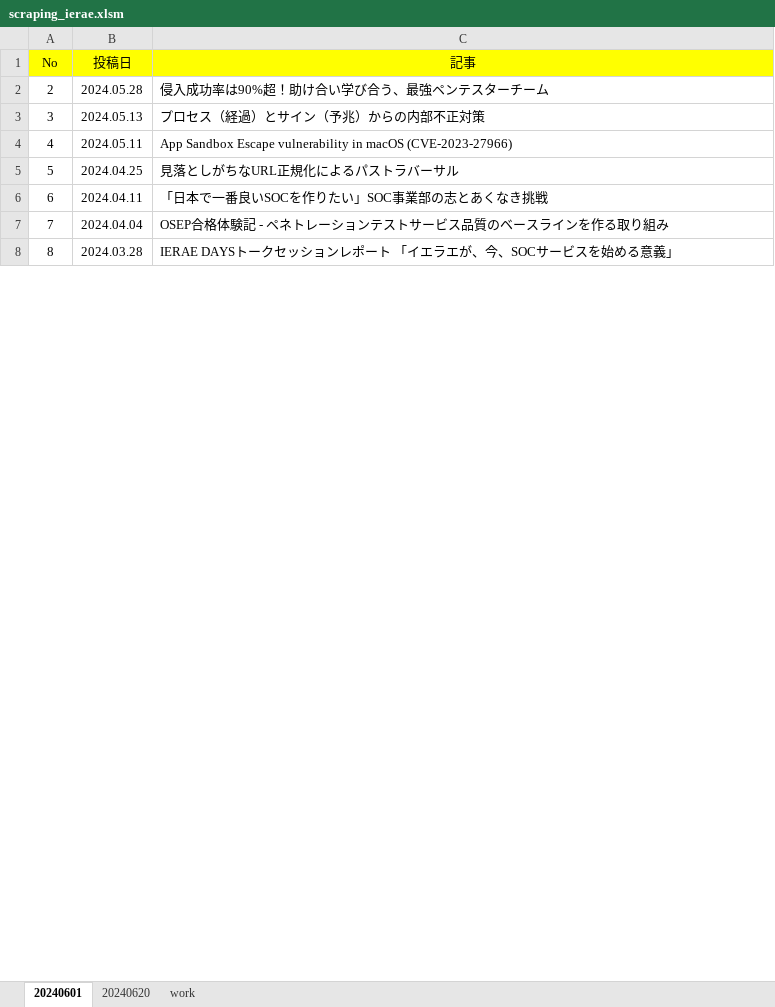
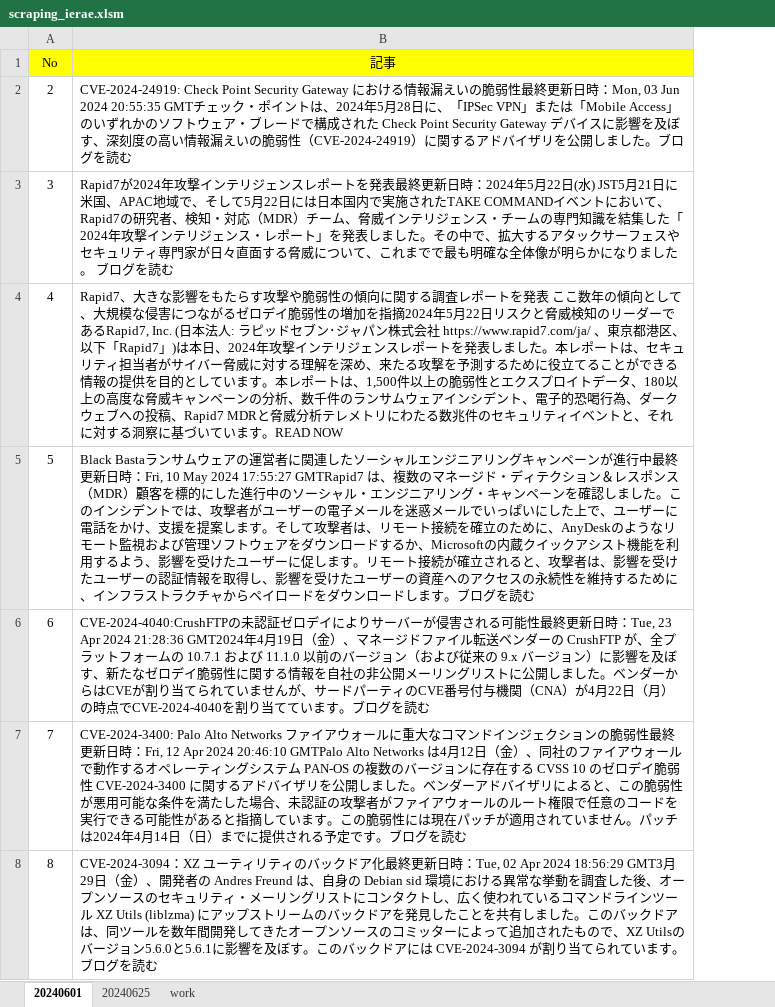
Before and after one commit to Munenobu-Nakabayashi/ScrapingVBA, an Excel workbook: scraping_ierae.xlsm, sheet 20240601, drawn as a sheet; only a part is shown; values as stored, in another font and other column widths than the file's, no borders; removed rows and columns are numbered as before the commit, all else as after; the diff covers the shown part only; the diff names each change by its address in the sheet, - before the commit and + after, or states it on an @@ line.

```diff
--- a/scraping_ierae.xlsm (sheet 20240601)
+++ b/scraping_ierae.xlsm (sheet 20240601)
-sheet tab: 20240620
+sheet tab: 20240625
-column B (投稿日), rows 2-8: 2024.05.28 | 2024.05.13 | 2024.05.11 | 2024.04.25 | 2024.04.11 | 2024.04.04 | 2024.03.28
-B2 (記事): 侵入成功率は90%超！助け合い学び合う、最強ペンテスターチーム
+B2 (記事): CVE-2024-24919: Check Point Security Gateway における情報漏えいの脆弱性最終更新日時：Mon, 03 Jun 2024 20:55:35 GMTチェック・ポイントは、2024年5月28日に、「IPSec VPN」または「Mobile Access」のいずれかのソフトウェア・ブレードで構成された Check Point Security Gateway デバイスに影響を及ぼす、深刻度の高い情報漏えいの脆弱性（CVE-2024-24919）に関するアドバイザリを公開しました。ブログを読む
-B3 (記事): プロセス（経過）とサイン（予兆）からの内部不正対策
+B3 (記事): Rapid7が2024年攻撃インテリジェンスレポートを発表最終更新日時：2024年5月22日(水) JST5月21日に米国、APAC地域で、そして5月22日には日本国内で実施されたTAKE COMMANDイベントにおいて、Rapid7の研究者、検知・対応（MDR）チーム、脅威インテリジェンス・チームの専門知識を結集した「2024年攻撃インテリジェンス・レポート」を発表しました。その中で、拡大するアタックサーフェスやセキュリティ専門家が日々直面する脅威について、これまでで最も明確な全体像が明らかになりました。 ブログを読む
-B4 (記事): App Sandbox Escape vulnerability in macOS (CVE-2023-27966)
+B4 (記事): Rapid7、大きな影響をもたらす攻撃や脆弱性の傾向に関する調査レポートを発表 ここ数年の傾向として、大規模な侵害につながるゼロデイ脆弱性の増加を指摘2024年5月22日リスクと脅威検知のリーダーであるRapid7, Inc. (日本法人: ラピッドセブン･ジャパン株式会社 https://www.rapid7.com/ja/ 、東京都港区、以下「Rapid7」)は本日、2024年攻撃インテリジェンスレポートを発表しました。本レポートは、セキュリティ担当者がサイバー脅威に対する理解を深め、来たる攻撃を予測するために役立てることができる情報の提供を目的としています。本レポートは、1,500件以上の脆弱性とエクスプロイトデータ、180以上の高度な脅威キャンペーンの分析、数千件のランサムウェアインシデント、電子的恐喝行為、ダークウェブへの投稿、Rapid7 MDRと脅威分析テレメトリにわたる数兆件のセキュリティイベントと、それに対する洞察に基づいています。READ NOW
-B5 (記事): 見落としがちなURL正規化によるパストラバーサル
+B5 (記事): Black Bastaランサムウェアの運営者に関連したソーシャルエンジニアリングキャンペーンが進行中最終更新日時：Fri, 10 May 2024 17:55:27 GMTRapid7 は、複数のマネージド・ディテクション＆レスポンス（MDR）顧客を標的にした進行中のソーシャル・エンジニアリング・キャンペーンを確認しました。このインシデントでは、攻撃者がユーザーの電子メールを迷惑メールでいっぱいにした上で、ユーザーに電話をかけ、支援を提案します。そして攻撃者は、リモート接続を確立のために、AnyDeskのようなリモート監視および管理ソフトウェアをダウンロードするか、Microsoftの内蔵クイックアシスト機能を利用するよう、影響を受けたユーザーに促します。リモート接続が確立されると、攻撃者は、影響を受けたユーザーの認証情報を取得し、影響を受けたユーザーの資産へのアクセスの永続性を維持するために、インフラストラクチャからペイロードをダウンロードします。ブログを読む
-B6 (記事): 「日本で一番良いSOCを作りたい」SOC事業部の志とあくなき挑戦
+B6 (記事): CVE-2024-4040:CrushFTPの未認証ゼロデイによりサーバーが侵害される可能性最終更新日時：Tue, 23 Apr 2024 21:28:36 GMT2024年4月19日（金）、マネージドファイル転送ベンダーの CrushFTP が、全プラットフォームの 10.7.1 および 11.1.0 以前のバージョン（および従来の 9.x バージョン）に影響を及ぼす、新たなゼロデイ脆弱性に関する情報を自社の非公開メーリングリストに公開しました。ベンダーからはCVEが割り当てられていませんが、サードパーティのCVE番号付与機関（CNA）が4月22日（月）の時点でCVE-2024-4040を割り当てています。ブログを読む
-B7 (記事): OSEP合格体験記 - ペネトレーションテストサービス品質のベースラインを作る取り組み
+B7 (記事): CVE-2024-3400: Palo Alto Networks ファイアウォールに重大なコマンドインジェクションの脆弱性最終更新日時：Fri, 12 Apr 2024 20:46:10 GMTPalo Alto Networks は4月12日（金）、同社のファイアウォールで動作するオペレーティングシステム PAN-OS の複数のバージョンに存在する CVSS 10 のゼロデイ脆弱性 CVE-2024-3400 に関するアドバイザリを公開しました。ベンダーアドバイザリによると、この脆弱性が悪用可能な条件を満たした場合、未認証の攻撃者がファイアウォールのルート権限で任意のコードを実行できる可能性があると指摘しています。この脆弱性には現在パッチが適用されていません。パッチは2024年4月14日（日）までに提供される予定です。ブログを読む
-B8 (記事): IERAE DAYSトークセッションレポート 「イエラエが、今、SOCサービスを始める意義」
+B8 (記事): CVE-2024-3094：XZ ユーティリティのバックドア化最終更新日時：Tue, 02 Apr 2024 18:56:29 GMT3月29日（金）、開発者の Andres Freund は、自身の Debian sid 環境における異常な挙動を調査した後、オープンソースのセキュリティ・メーリングリストにコンタクトし、広く使われているコマンドラインツール XZ Utils (liblzma) にアップストリームのバックドアを発見したことを共有しました。このバックドアは、同ツールを数年間開発してきたオープンソースのコミッターによって追加されたもので、XZ Utilsのバージョン5.6.0と5.6.1に影響を及ぼす。このバックドアには CVE-2024-3094 が割り当てられています。ブログを読む
```
Also changed, not shown: 3 added rows and 36 edited cells elsewhere in this sheet, sheet work.
